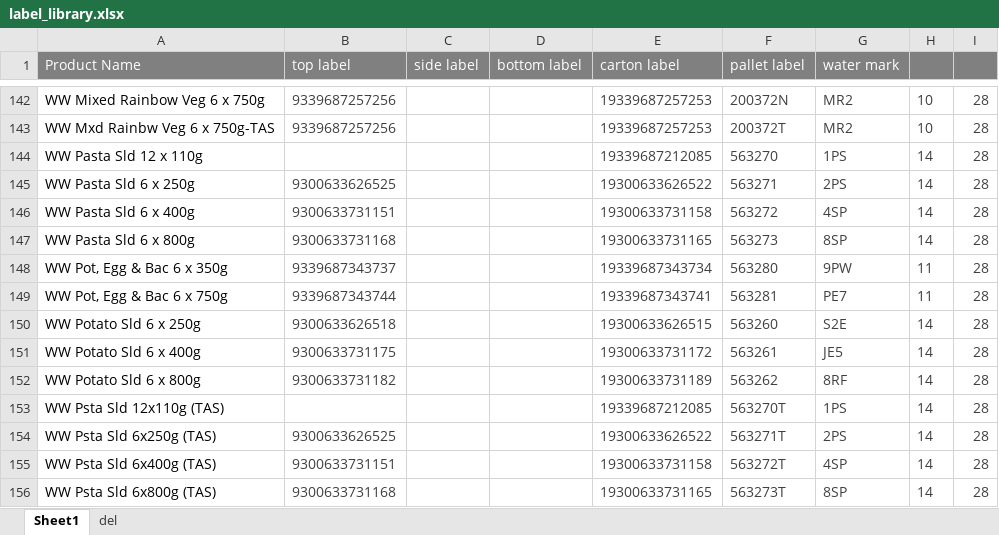
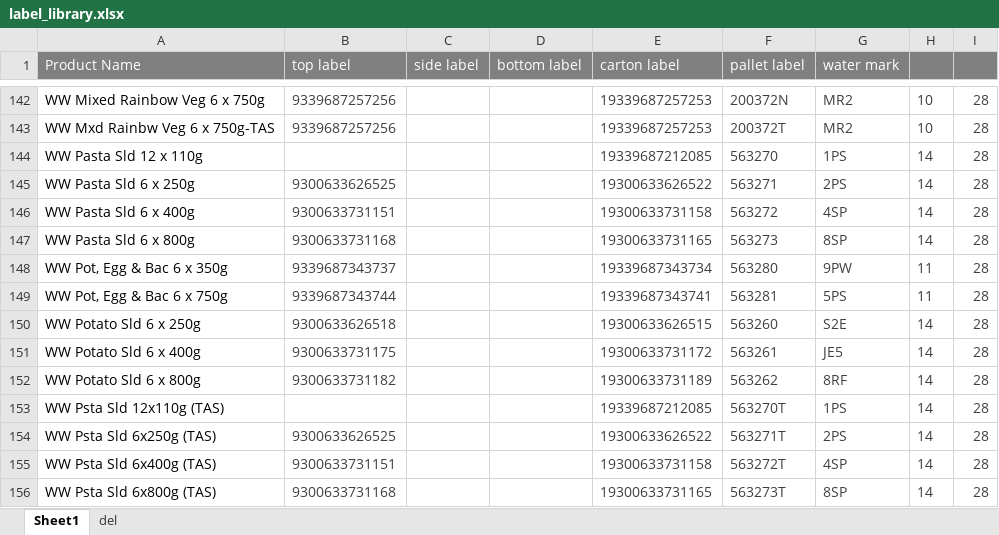
Before and after one commit to arkuka/PMF-Label-Check-N, an Excel workbook: public/label_library.xlsx, sheet Sheet1, drawn as a sheet; only a part is shown, gaps mark what is left out; values as stored, in another font and other column widths than the file's, no borders; conditional formats not drawn; the diff names each change by its address in the sheet, - before the commit and + after, or states it on an @@ line.

Commit message:
Add files via upload
UPDATE THE Watermark of Ww PEB 750

```diff
--- a/public/label_library.xlsx (sheet Sheet1)
+++ b/public/label_library.xlsx (sheet Sheet1)
-G149 (water mark): PE7
+G149 (water mark): 5PS
```
